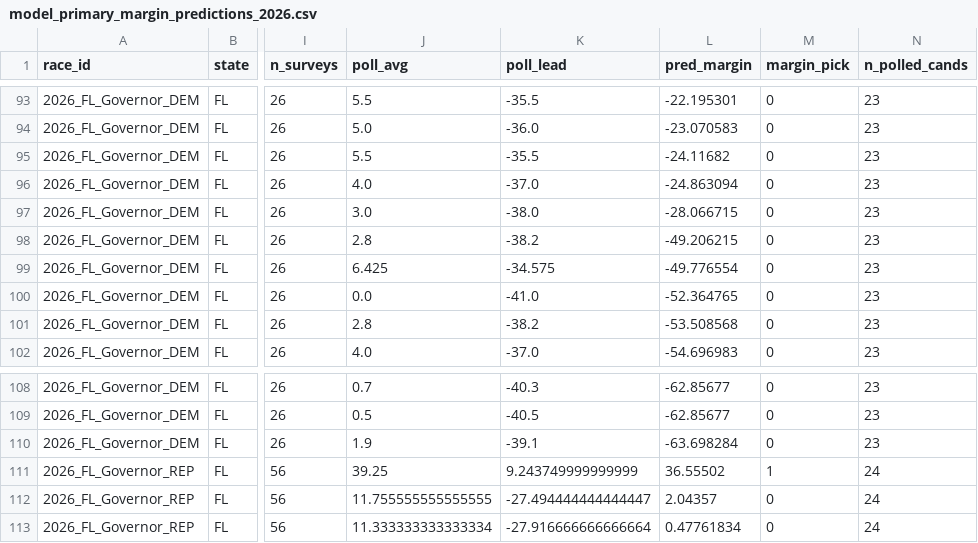
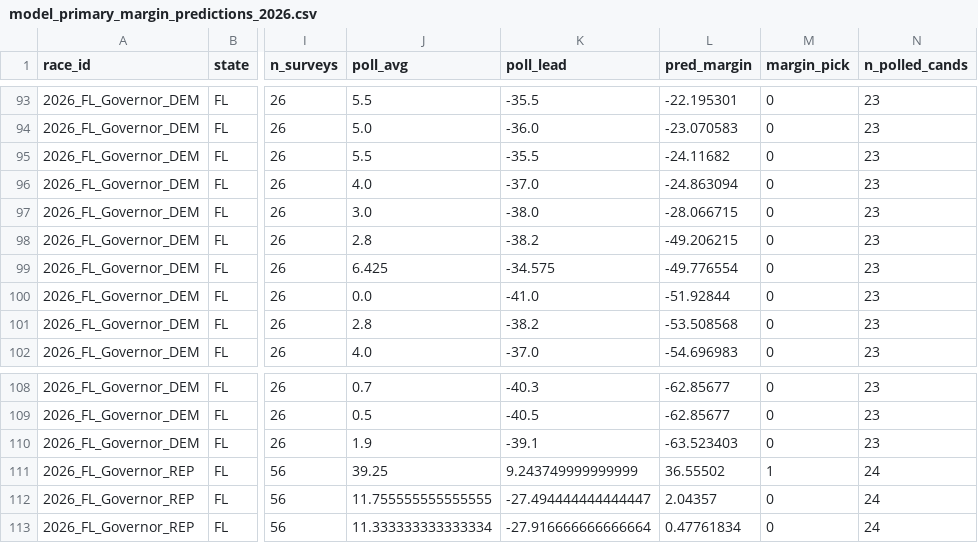
Before and after one commit to pjmerica/polling-agg-2026, a CSV file: data/processed/model_primary_margin_predictions_2026.csv, drawn as a sheet; only a part is shown, gaps mark what is left out; the diff names each change by its address in the sheet, - before the commit and + after, or states it on an @@ line.

```diff
--- a/data/processed/model_primary_margin_predictions_2026.csv
+++ b/data/processed/model_primary_margin_predictions_2026.csv
-L100 (pred_margin): -52.364765
+L100 (pred_margin): -51.92844
-L110 (pred_margin): -63.698284
+L110 (pred_margin): -63.523403
```
Also changed, not shown: data/processed/model_primary_predictions_2026.csv, 7 other files.
